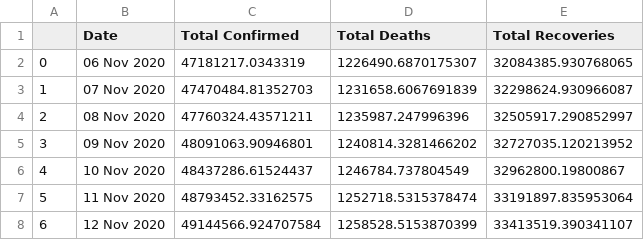
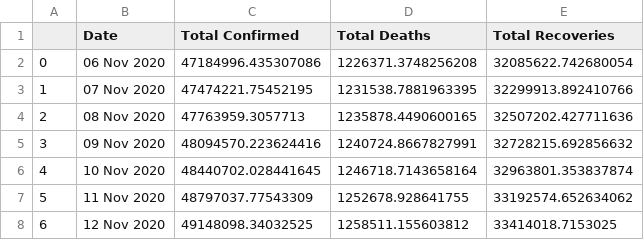
Before and after one commit to abhijitshow07/COVID-19-TRACKER, a CSV file: data/world_fitted.csv, drawn as a sheet.

```diff
--- a/data/world_fitted.csv
+++ b/data/world_fitted.csv
@@ -1,8 +1,8 @@
 ,Date,Total Confirmed,Total Deaths,Total Recoveries
-0,06 Nov 2020,47181217.0343319,1226490.6870175307,32084385.930768065
-1,07 Nov 2020,47470484.81352703,1231658.6067691839,32298624.930966087
-2,08 Nov 2020,47760324.43571211,1235987.247996396,32505917.290852997
-3,09 Nov 2020,48091063.90946801,1240814.3281466202,32727035.120213952
-4,10 Nov 2020,48437286.61524437,1246784.737804549,32962800.19800867
-5,11 Nov 2020,48793452.33162575,1252718.5315378474,33191897.835953064
-6,12 Nov 2020,49144566.924707584,1258528.5153870399,33413519.390341107
+0,06 Nov 2020,47184996.435307086,1226371.3748256208,32085622.742680054
+1,07 Nov 2020,47474221.75452195,1231538.7881963395,32299913.892410766
+2,08 Nov 2020,47763959.3057713,1235878.4490600165,32507202.427711636
+3,09 Nov 2020,48094570.223624416,1240724.8667827991,32728215.692856632
+4,10 Nov 2020,48440702.028441645,1246718.7143658164,32963801.353837874
+5,11 Nov 2020,48797037.77543309,1252678.928641755,33192574.652634062
+6,12 Nov 2020,49148098.34032525,1258511.155603812,33414018.7153025
```
Also changed, not shown: data/india_cumulative_cases.csv, data/india_daily_cases.csv, 28 other files.
